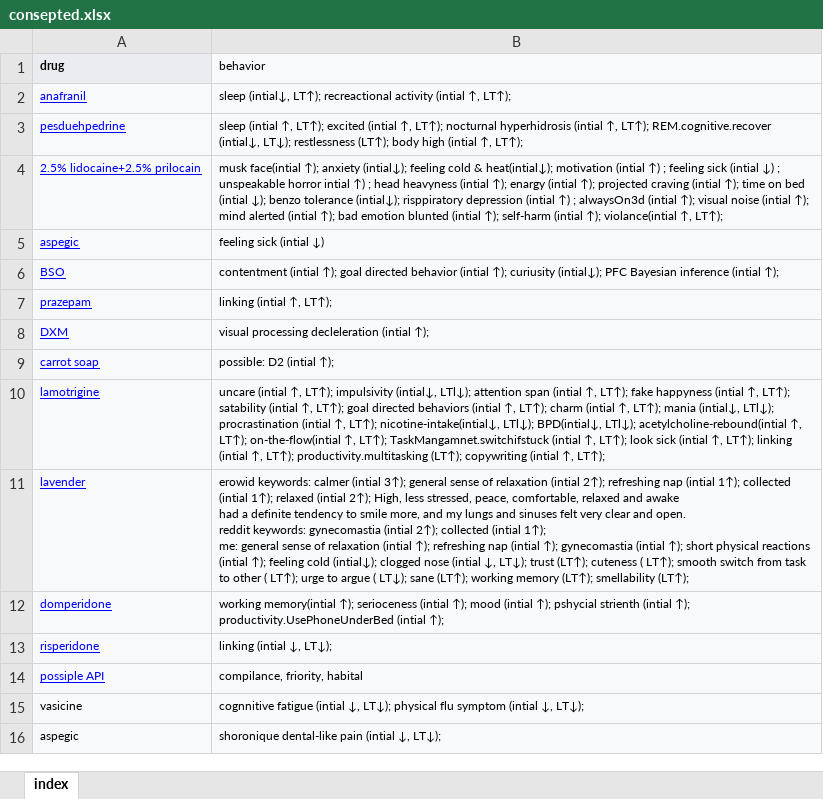
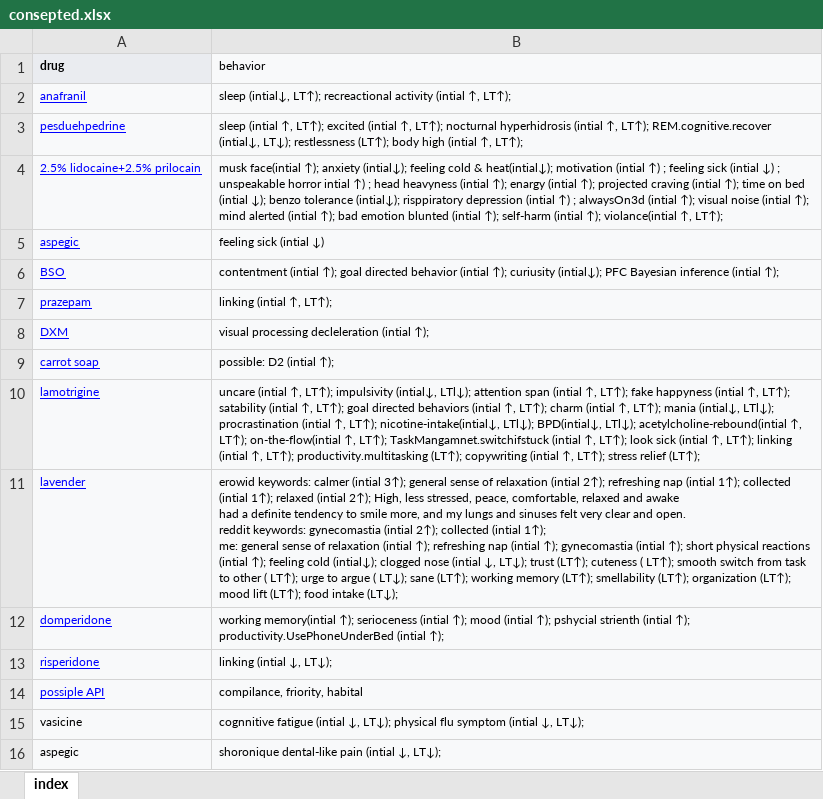
Before and after one commit to ibtisammidlet/alert-gene, an Excel workbook: res/consepted.xlsx, sheet index, drawn as a sheet; values as stored, in another font and other column widths than the file's, no borders; the diff names each change by its address in the sheet, - before the commit and + after, or states it on an @@ line.

```diff
--- a/res/consepted.xlsx (sheet index)
+++ b/res/consepted.xlsx (sheet index)
-B10 (behavior): …↑, LT↑);
+B10 (behavior): …↑, LT↑); stress relief (LT↑);
-B11 (behavior): …smellability (LT↑);
+B11 (behavior): …smellability (LT↑); organization (LT↑); mood lift (LT↑); food intake (LT↓);
```
Also changed, not shown: 1 other file.
